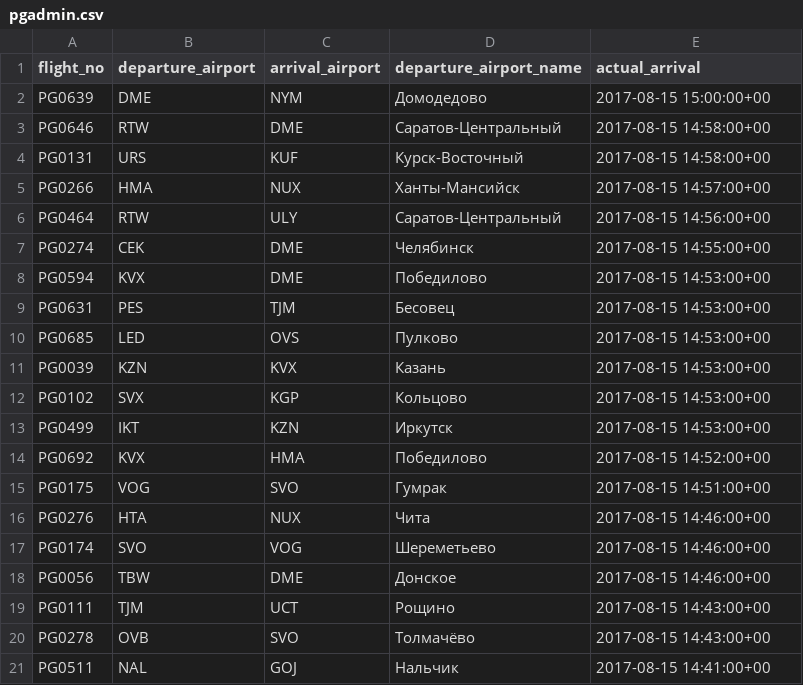
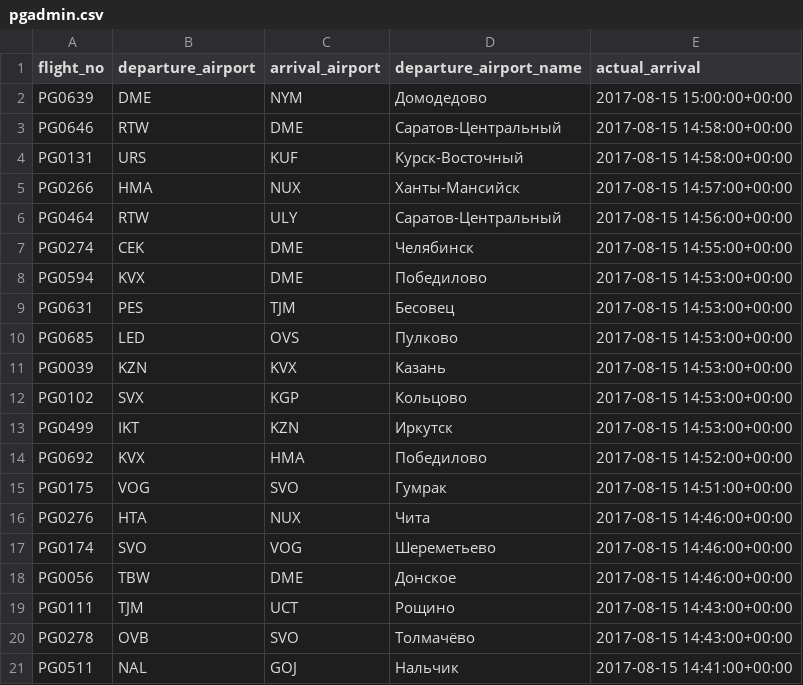
Before and after one commit to leonidSpiri/edu_postgre, a CSV file: pgadmin.csv, drawn as a sheet.

Commit message:
Add files via upload

```diff
--- a/pgadmin.csv
+++ b/pgadmin.csv
@@ -1,21 +1,21 @@
 "flight_no","departure_airport","arrival_airport","departure_airport_name","actual_arrival"
-"PG0639","DME","NYM","Домодедово","2017-08-15 15:00:00+00"
-"PG0646","RTW","DME","Саратов-Центральный","2017-08-15 14:58:00+00"
-"PG0131","URS","KUF","Курск-Восточный","2017-08-15 14:58:00+00"
-"PG0266","HMA","NUX","Ханты-Мансийск","2017-08-15 14:57:00+00"
-"PG0464","RTW","ULY","Саратов-Центральный","2017-08-15 14:56:00+00"
-"PG0274","CEK","DME","Челябинск","2017-08-15 14:55:00+00"
-"PG0594","KVX","DME","Победилово","2017-08-15 14:53:00+00"
-"PG0631","PES","TJM","Бесовец","2017-08-15 14:53:00+00"
-"PG0685","LED","OVS","Пулково","2017-08-15 14:53:00+00"
-"PG0039","KZN","KVX","Казань","2017-08-15 14:53:00+00"
-"PG0102","SVX","KGP","Кольцово","2017-08-15 14:53:00+00"
-"PG0499","IKT","KZN","Иркутск","2017-08-15 14:53:00+00"
-"PG0692","KVX","HMA","Победилово","2017-08-15 14:52:00+00"
-"PG0175","VOG","SVO","Гумрак","2017-08-15 14:51:00+00"
-"PG0276","HTA","NUX","Чита","2017-08-15 14:46:00+00"
-"PG0174","SVO","VOG","Шереметьево","2017-08-15 14:46:00+00"
-"PG0056","TBW","DME","Донское","2017-08-15 14:46:00+00"
-"PG0111","TJM","UCT","Рощино","2017-08-15 14:43:00+00"
-"PG0278","OVB","SVO","Толмачёво","2017-08-15 14:43:00+00"
-"PG0511","NAL","GOJ","Нальчик","2017-08-15 14:41:00+00"
+"PG0639","DME","NYM","Домодедово","2017-08-15 15:00:00+00:00"
+"PG0646","RTW","DME","Саратов-Центральный","2017-08-15 14:58:00+00:00"
+"PG0131","URS","KUF","Курск-Восточный","2017-08-15 14:58:00+00:00"
+"PG0266","HMA","NUX","Ханты-Мансийск","2017-08-15 14:57:00+00:00"
+"PG0464","RTW","ULY","Саратов-Центральный","2017-08-15 14:56:00+00:00"
+"PG0274","CEK","DME","Челябинск","2017-08-15 14:55:00+00:00"
+"PG0594","KVX","DME","Победилово","2017-08-15 14:53:00+00:00"
+"PG0631","PES","TJM","Бесовец","2017-08-15 14:53:00+00:00"
+"PG0685","LED","OVS","Пулково","2017-08-15 14:53:00+00:00"
+"PG0039","KZN","KVX","Казань","2017-08-15 14:53:00+00:00"
+"PG0102","SVX","KGP","Кольцово","2017-08-15 14:53:00+00:00"
+"PG0499","IKT","KZN","Иркутск","2017-08-15 14:53:00+00:00"
+"PG0692","KVX","HMA","Победилово","2017-08-15 14:52:00+00:00"
+"PG0175","VOG","SVO","Гумрак","2017-08-15 14:51:00+00:00"
+"PG0276","HTA","NUX","Чита","2017-08-15 14:46:00+00:00"
+"PG0174","SVO","VOG","Шереметьево","2017-08-15 14:46:00+00:00"
+"PG0056","TBW","DME","Донское","2017-08-15 14:46:00+00:00"
+"PG0111","TJM","UCT","Рощино","2017-08-15 14:43:00+00:00"
+"PG0278","OVB","SVO","Толмачёво","2017-08-15 14:43:00+00:00"
+"PG0511","NAL","GOJ","Нальчик","2017-08-15 14:41:00+00:00"
```
